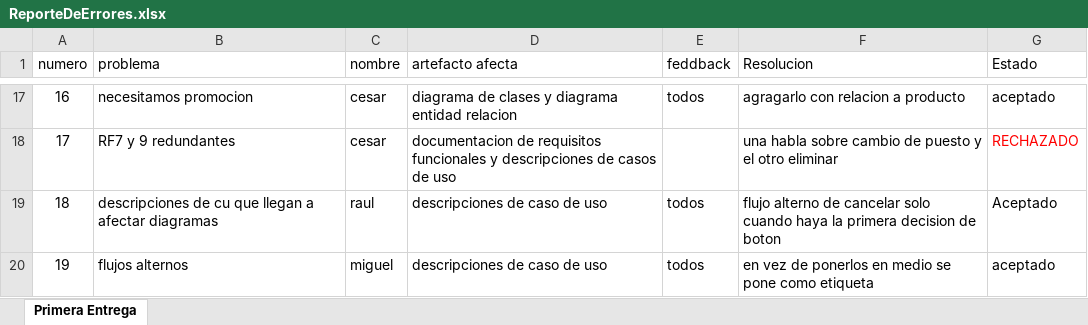
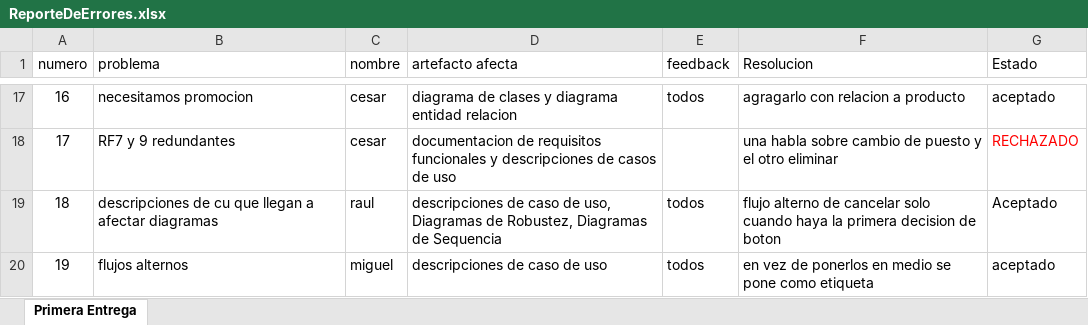
Before and after one commit to alcrivico/SAMS_Doc, an Excel workbook: ReporteDeErrores.xlsx, sheet Primera Entrega, drawn as a sheet; only a part is shown, gaps mark what is left out; values as stored, in another font and other column widths than the file's, no borders; table styles not drawn; the diff names each change by its address in the sheet, - before the commit and + after, or states it on an @@ line.

Commit message:
Se agregó el diagrama de robustez del CU15 - Registrar venta y se corrigió su descripción de CU, además de corrección al reporte de errores

```diff
--- a/ReporteDeErrores.xlsx (sheet Primera Entrega)
+++ b/ReporteDeErrores.xlsx (sheet Primera Entrega)
-E1: feddback
+E1: feedback
-D19 (artefacto afecta): …caso de uso
+D19 (artefacto afecta): …caso de uso, Diagramas de Robustez, Diagramas de Sequencia
```
Also changed, not shown: 2 other files.
